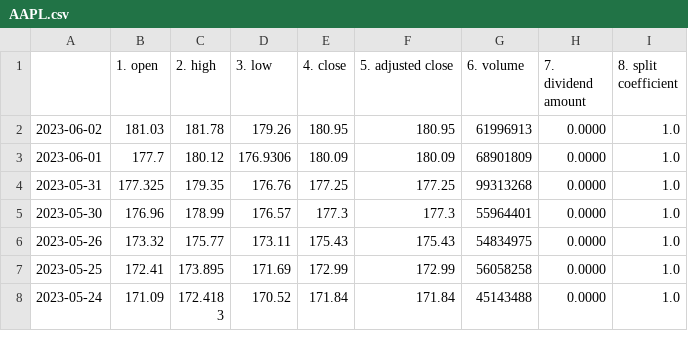
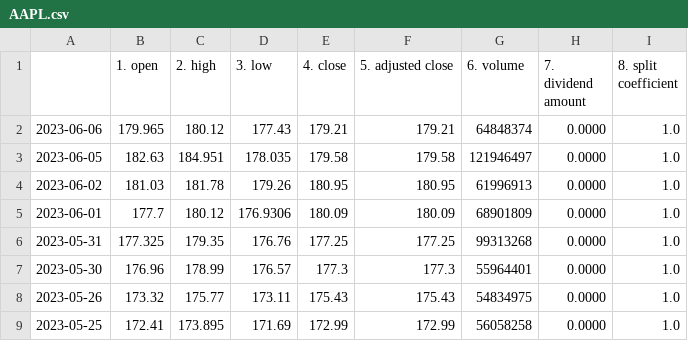
Before and after one commit to xxxNezox/praktica, a CSV file: AAPL.csv, drawn as a sheet; only a part is shown; the shorter side is filled out with more unchanged rows; the diff names each change by its address in the sheet, - before the commit and + after, or states it on an @@ line.

```diff
--- a/AAPL.csv
+++ b/AAPL.csv
+row 2: 2023-06-06 | 179.965 | 180.12 | 177.43 | 179.21 | 179.21 | 64848374 | 0.0000 | 1.0
+row 3: 2023-06-05 | 182.63 | 184.951 | 178.035 | 179.58 | 179.58 | 121946497 | 0.0000 | 1.0
```
Also changed, not shown: AMZN.csv, GOOG.csv, 3 other files.
